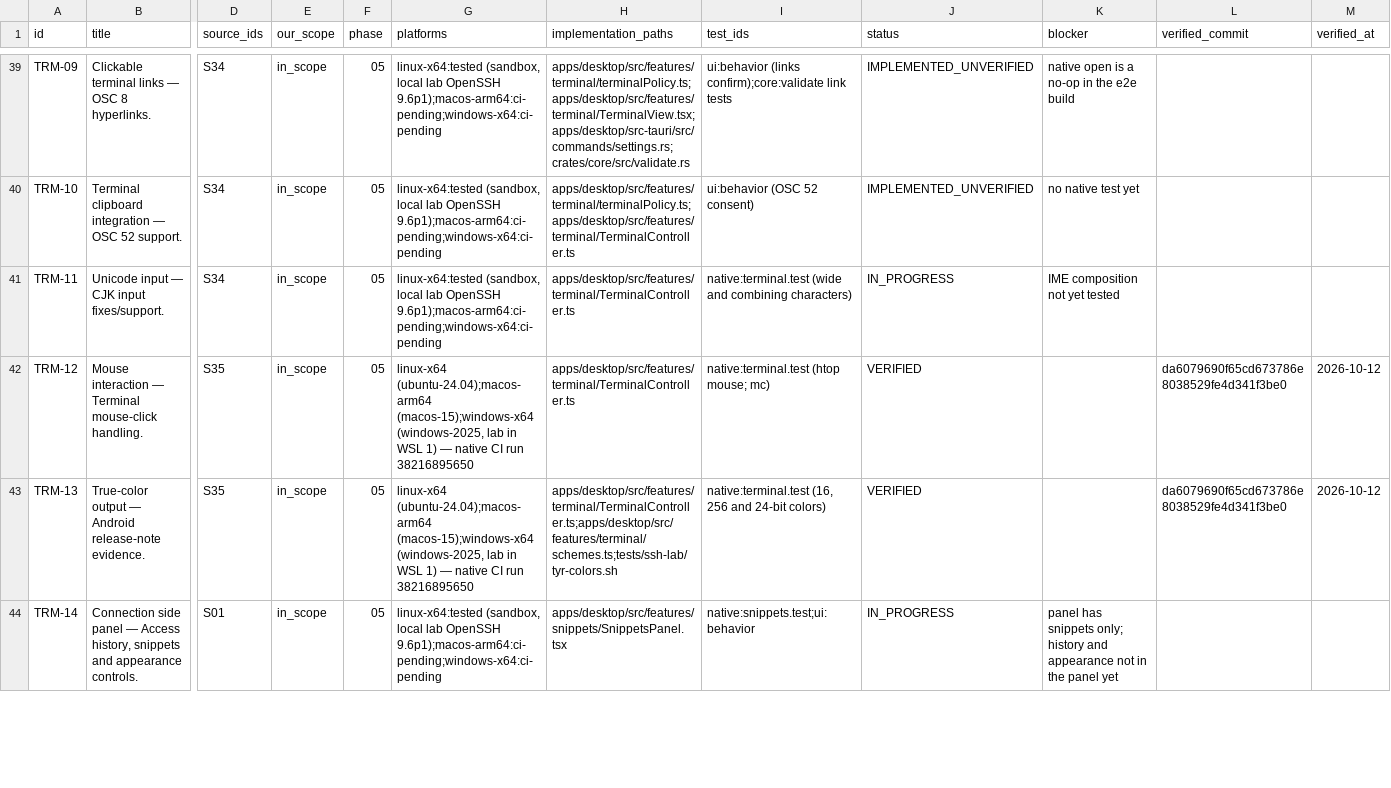
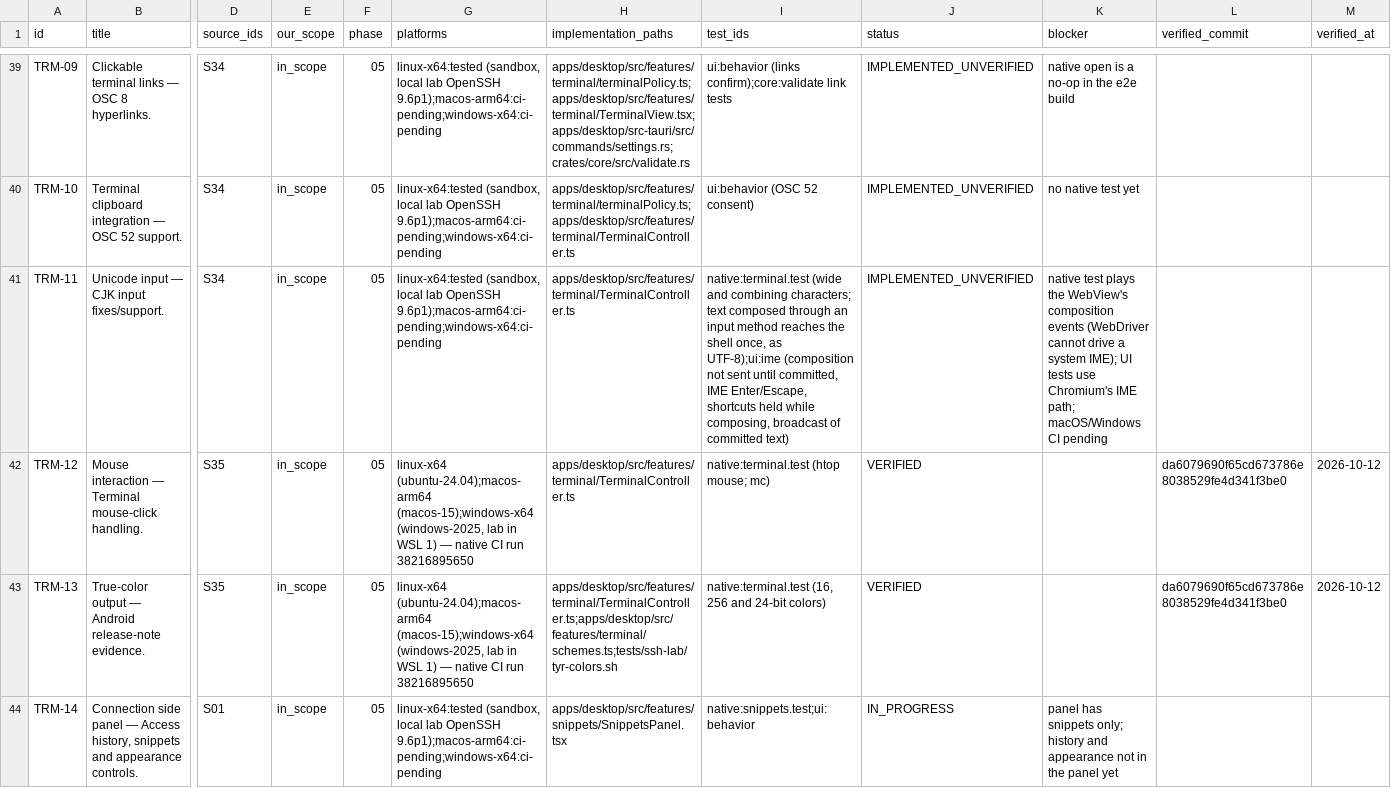
Before and after one commit to 2shiraz/tyrminal, a CSV file: docs/feature-matrix.csv, drawn as a sheet; only a part is shown, gaps mark what is left out; the diff covers the shown part only; the diff names each change by its address in the sheet, - before the commit and + after, or states it on an @@ line.

```diff
--- a/docs/feature-matrix.csv
+++ b/docs/feature-matrix.csv
-I41 (test_ids): …and combining characters)
+I41 (test_ids): …and combining characters; text composed through an input method reaches the shell once, as UTF-8);ui:ime (composition not sent until committed, IME Enter/Escape, shortcuts held while composing, broadcast of committed text)
-J41 (status): IN_PROGRESS
+J41 (status): IMPLEMENTED_UNVERIFIED
-K41 (blocker): IME composition not yet tested
+K41 (blocker): native test plays the WebView's composition events (WebDriver cannot drive a system IME); UI tests use Chromium's IME path; macOS/Windows CI pending
```
Also changed, not shown: 2 edited cells elsewhere in this file, 14 other files.
